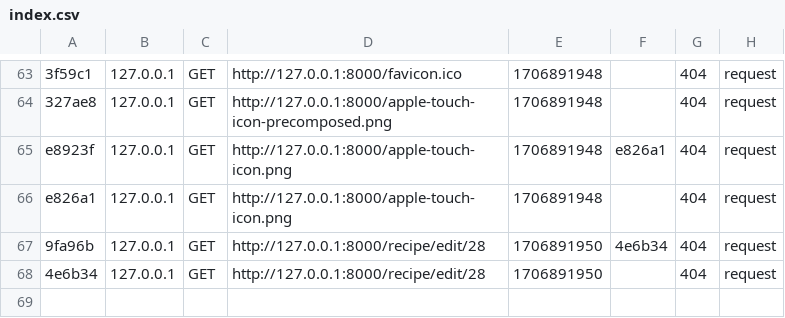
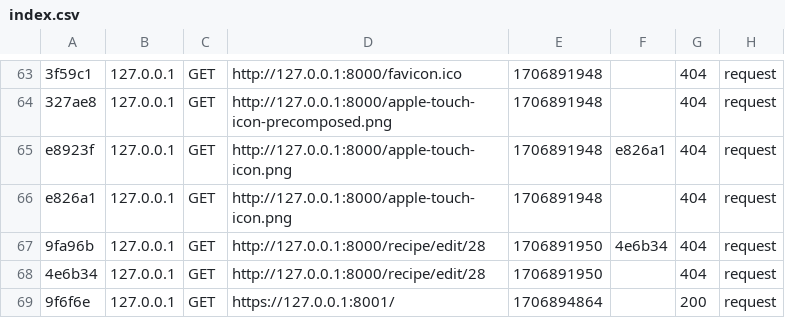
Before and after one commit to tibaaault/cooking-website, a CSV file: var/cache/dev/profiler/index.csv, drawn as a sheet; only a part is shown, gaps mark what is left out.

```diff
--- a/var/cache/dev/profiler/index.csv
+++ b/var/cache/dev/profiler/index.csv
@@ -68 +68,2 @@ e826a1,127.0.0.1,GET,http://127.0.0.1:8000/apple-touch-icon.png,1706891948,,404,
 4e6b34,127.0.0.1,GET,http://127.0.0.1:8000/recipe/edit/28,1706891950,,404,request
+9f6f6e,127.0.0.1,GET,https://127.0.0.1:8001/,1706894864,,200,request
```
Also changed, not shown: 7 other files.
